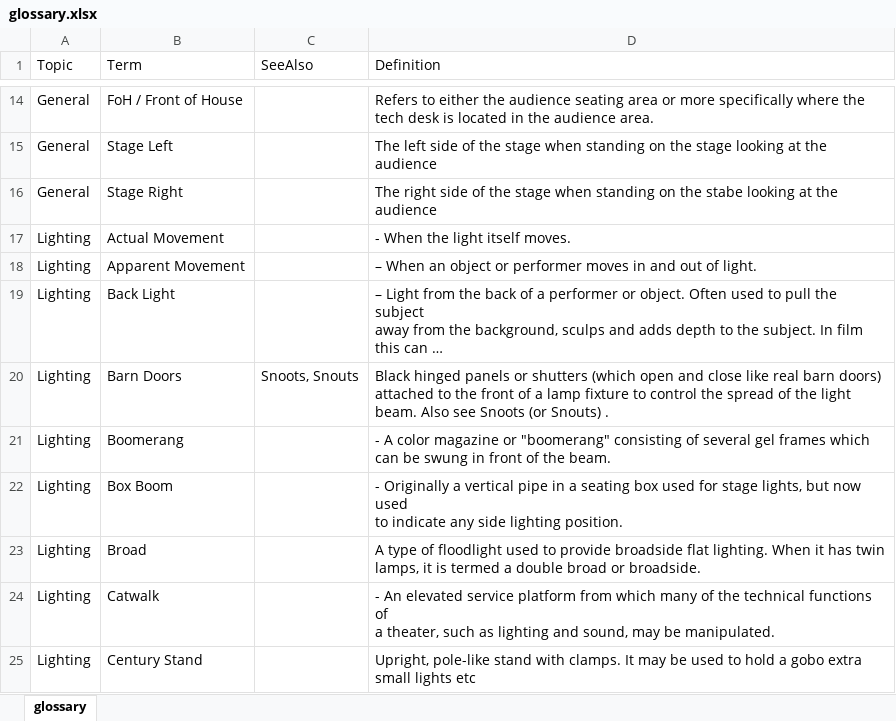
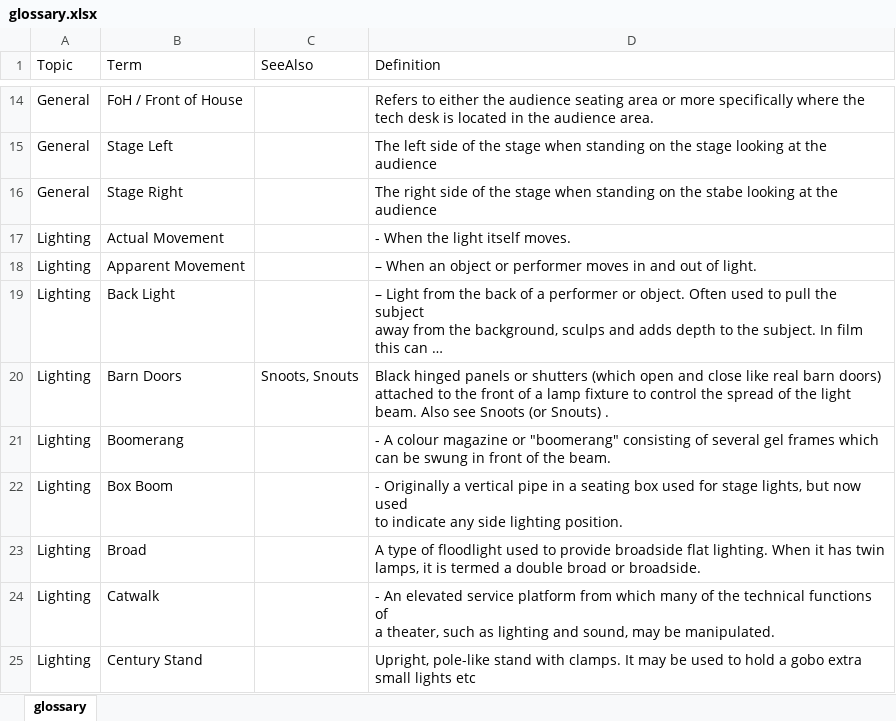
Before and after one commit to avmaint/uacdata, an Excel workbook: glossary.xlsx, sheet glossary, drawn as a sheet; only a part is shown, gaps mark what is left out; long unchanged cells end in …; values as stored, in another font and other column widths than the file's, no borders; table styles not drawn; the diff covers the shown part only; the diff names each change by its address in the sheet, - before the commit and + after, or states it on an @@ line.

```diff
--- a/glossary.xlsx (sheet glossary)
+++ b/glossary.xlsx (sheet glossary)
-D21 (Definition): - A color magazine or…
+D21 (Definition): - A colour magazine or…
```
Also changed, not shown: 24 added rows and 23 edited cells elsewhere in this sheet.
